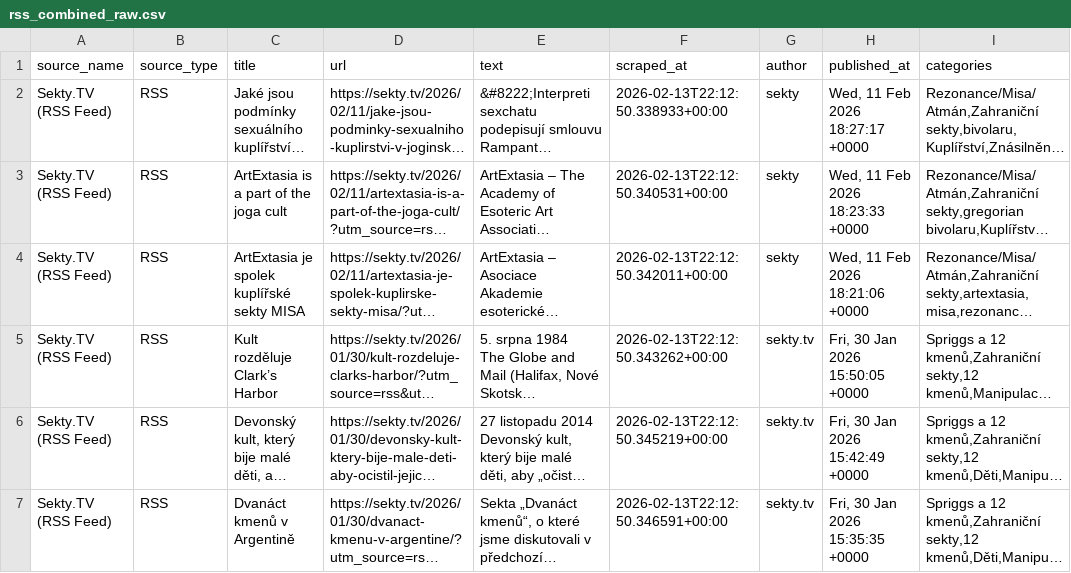
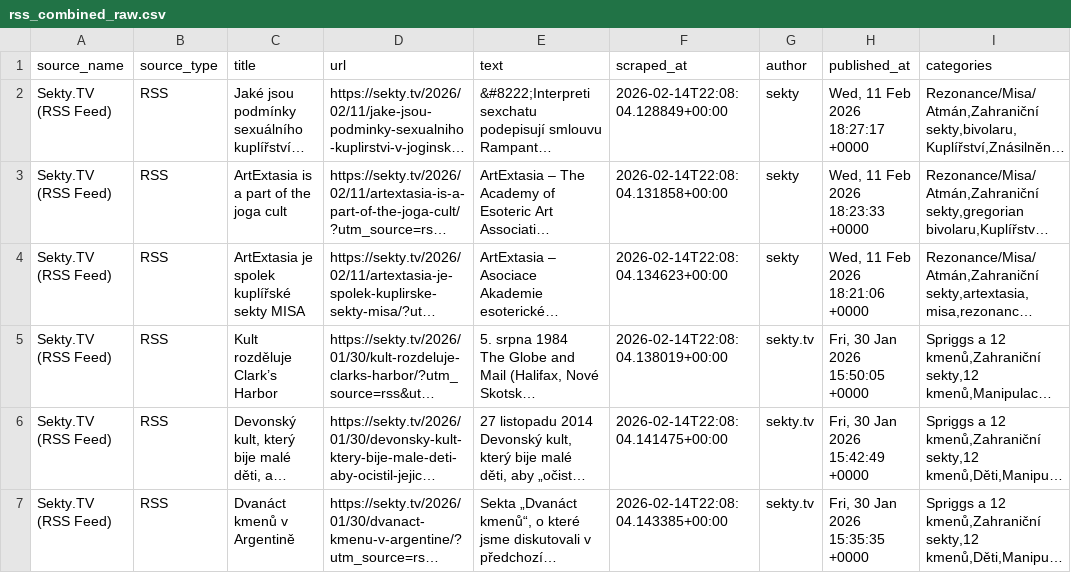
Before and after one commit to Adam8eifert/project_infinit, a CSV file: export/csv/rss_combined_raw.csv, drawn as a sheet; only a part is shown; long unchanged cells end in …; the diff covers the shown part only; the diff names each change by its address in the sheet, - before the commit and + after, or states it on an @@ line.

```diff
--- a/export/csv/rss_combined_raw.csv
+++ b/export/csv/rss_combined_raw.csv
-F2 (scraped_at): 2026-02-13T22:12:50.338933+00:00
+F2 (scraped_at): 2026-02-14T22:08:04.128849+00:00
-F3 (scraped_at): 2026-02-13T22:12:50.340531+00:00
+F3 (scraped_at): 2026-02-14T22:08:04.131858+00:00
-F4 (scraped_at): 2026-02-13T22:12:50.342011+00:00
+F4 (scraped_at): 2026-02-14T22:08:04.134623+00:00
-F5 (scraped_at): 2026-02-13T22:12:50.343262+00:00
+F5 (scraped_at): 2026-02-14T22:08:04.138019+00:00
-F6 (scraped_at): 2026-02-13T22:12:50.345219+00:00
+F6 (scraped_at): 2026-02-14T22:08:04.141475+00:00
-F7 (scraped_at): 2026-02-13T22:12:50.346591+00:00
+F7 (scraped_at): 2026-02-14T22:08:04.143385+00:00
```
Also changed, not shown: 3 added rows, 5 removed rows and 9 edited cells elsewhere in this file, 15 other files.
